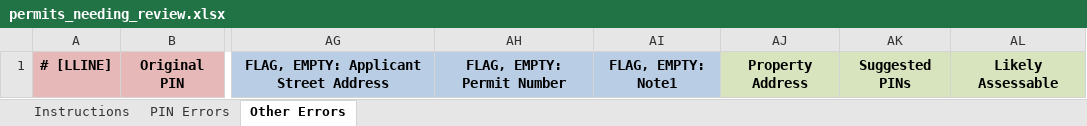
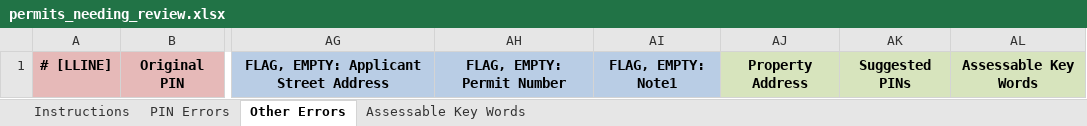
Before and after one commit to ccao-data/extract-permits, an Excel workbook: chicago/templates/permits_needing_review.xlsx, sheet Other Errors, drawn as a sheet; only a part is shown, gaps mark what is left out; values as stored, in another font and other column widths than the file's, no borders; the diff names each change by its address in the sheet, - before the commit and + after, or states it on an @@ line.

```diff
--- a/chicago/templates/permits_needing_review.xlsx (sheet Other Errors)
+++ b/chicago/templates/permits_needing_review.xlsx (sheet Other Errors)
+sheet tab: Assessable Key Words
-AL1: Likely Assessable
+AL1: Assessable Key Words
```
Also changed, not shown: sheet Instructions, sheet PIN Errors, 1 other file.
